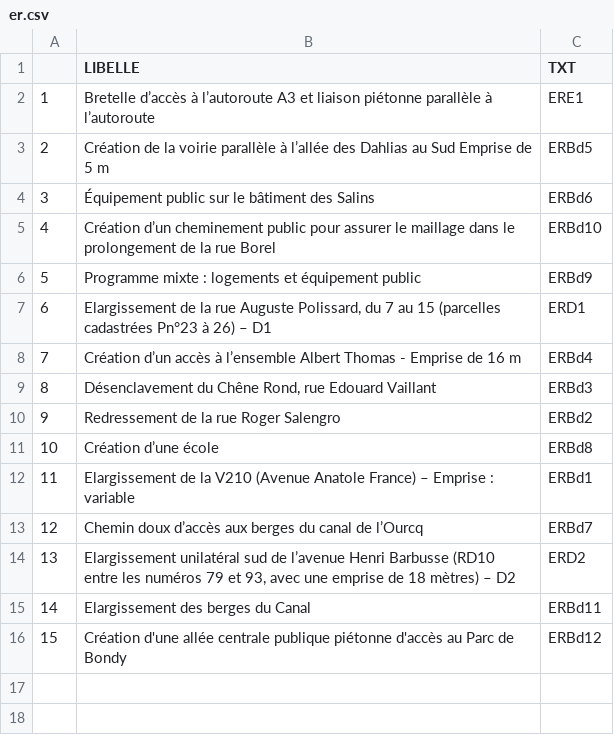
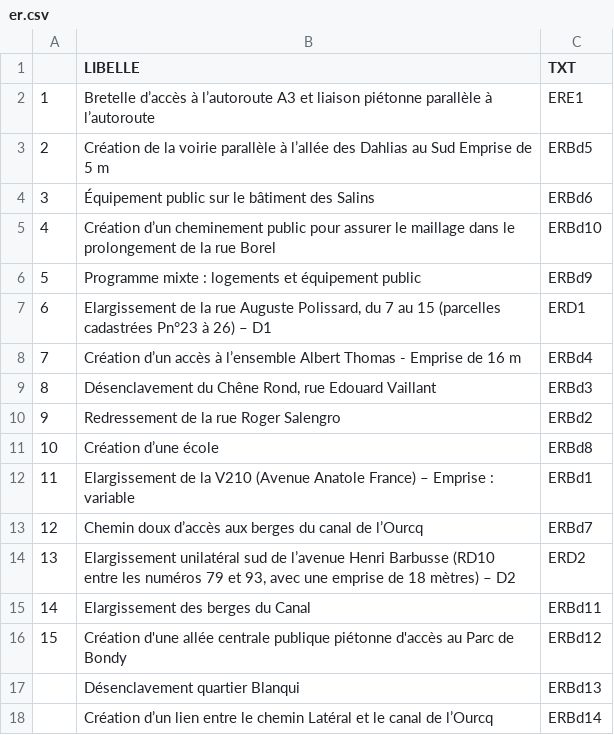
Before and after one commit to beababa/02_cartos, a CSV file: data/er.csv, drawn as a sheet; the diff names each change by its address in the sheet, - before the commit and + after, or states it on an @@ line.

```diff
--- a/data/er.csv
+++ b/data/er.csv
+row 17:  | Désenclavement quartier Blanqui | ERBd13
+row 18:  | Création d’un lien entre le chemin Latéral et le canal de l’Ourcq | ERBd14
```
Also changed, not shown: 20 other files.
